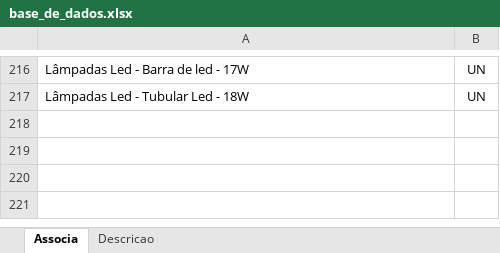
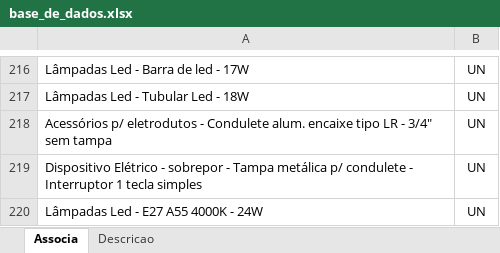
Before and after one commit to rodioegiufao/farmacia_janio, an Excel workbook: 3D/base_de_dados.xlsx, sheet Associa, drawn as a sheet; only a part is shown, gaps mark what is left out; values as stored, in another font and other column widths than the file's, no borders; the diff names each change by its address in the sheet, - before the commit and + after, or states it on an @@ line.

```diff
--- a/3D/base_de_dados.xlsx (sheet Associa)
+++ b/3D/base_de_dados.xlsx (sheet Associa)
+row 218: Acessórios p/ eletrodutos - Condulete alum. encaixe tipo LR - 3/4" sem tampa | UN
+row 219: Dispositivo Elétrico - sobrepor - Tampa metálica p/ condulete - Interruptor 1 tecla simples | UN
+row 220: Lâmpadas Led - E27 A55 4000K - 24W | UN
```
Also changed, not shown: sheet Descricao.
